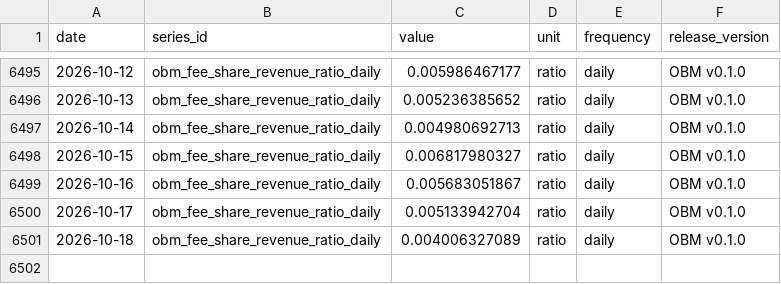
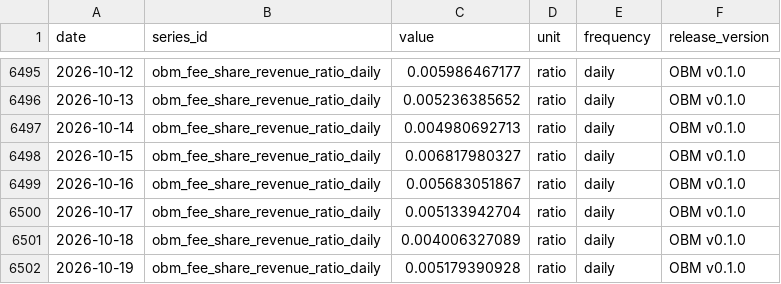
Before and after one commit to diegorllanos/open-bitcoin-metrics, a CSV file: metrics/obm_fee_share_revenue_ratio_daily/obm_fee_share_revenue_ratio_daily.csv, drawn as a sheet; only a part is shown, gaps mark what is left out; the diff names each change by its address in the sheet, - before the commit and + after, or states it on an @@ line.

```diff
--- a/metrics/obm_fee_share_revenue_ratio_daily/obm_fee_share_revenue_ratio_daily.csv
+++ b/metrics/obm_fee_share_revenue_ratio_daily/obm_fee_share_revenue_ratio_daily.csv
+row 6502: 2026-10-19 | obm_fee_share_revenue_ratio_daily | 0.005179390928 | ratio | daily | OBM v0.1.0
```
Also changed, not shown: metrics/obm_difficulty_eod_daily/obm_difficulty_eod_daily.csv, metrics/obm_est7d_hashrate_ehs_daily/obm_est7d_hashrate_ehs_daily.csv, 43 other files.
